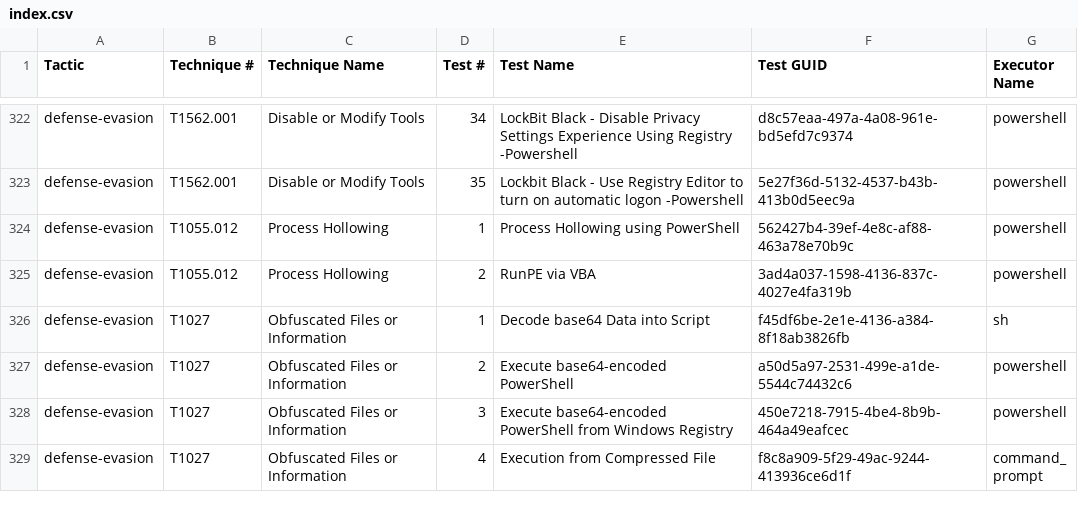
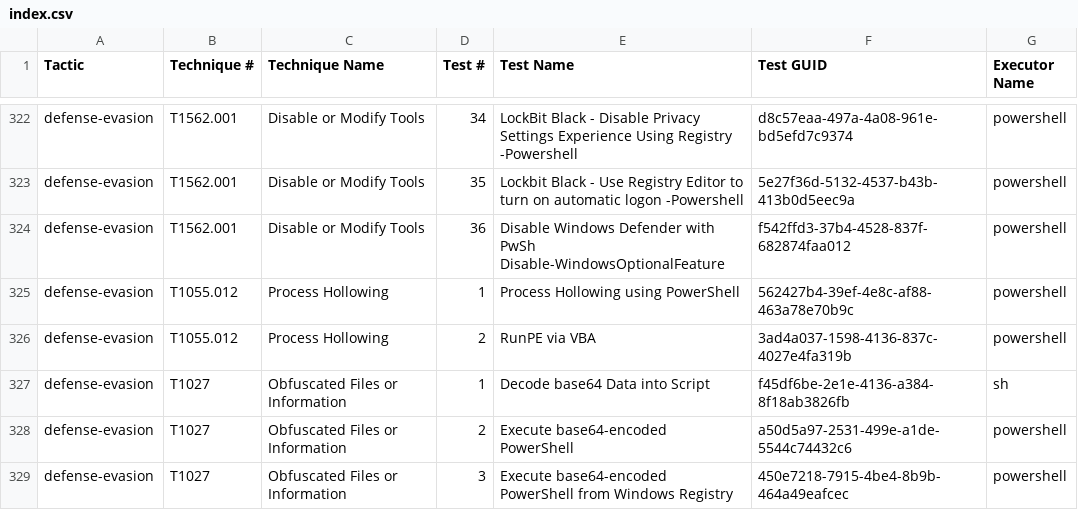
Before and after one commit to redcanaryco/atomic-red-team, a CSV file: atomics/Indexes/Indexes-CSV/index.csv, drawn as a sheet; only a part is shown, gaps mark what is left out; the shorter side is filled out with more unchanged rows; the diff names each change by its address in the sheet, - before the commit and + after, or states it on an @@ line.

```diff
--- a/atomics/Indexes/Indexes-CSV/index.csv
+++ b/atomics/Indexes/Indexes-CSV/index.csv
+row 324: defense-evasion | T1562.001 | Disable or Modify Tools | 36 | Disable Windows Defender with PwSh Disable-WindowsOptionalFeature | f542ffd3-37b4-4528-837f-682874faa012 | powershell
```
Also changed, not shown: atomics/Indexes/Indexes-CSV/windows-index.csv, 6 other files.
